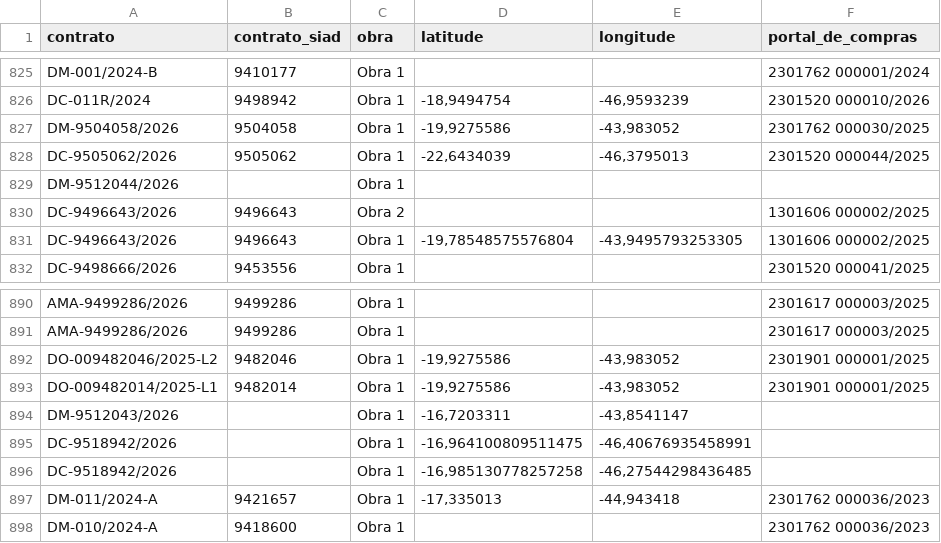
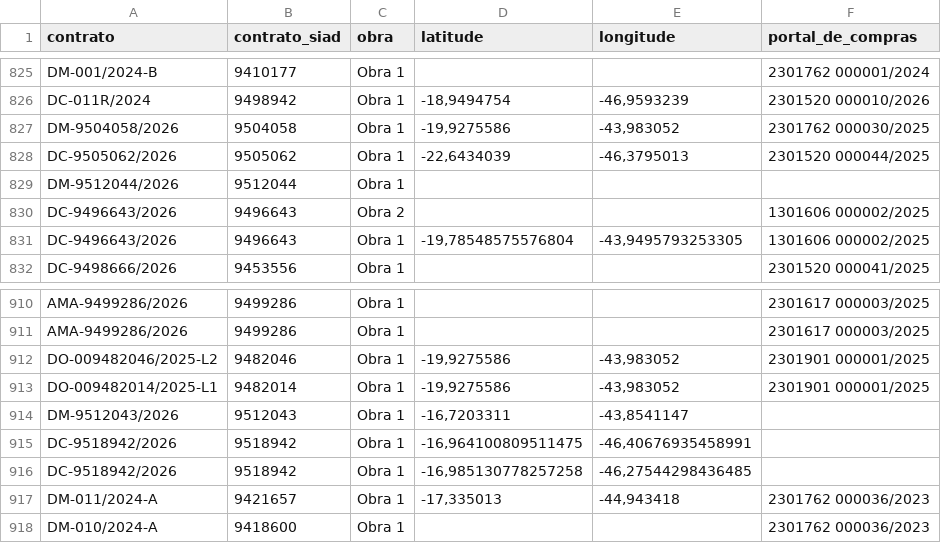
Before and after one commit to transparencia-mg/portal_obras, a CSV file: dataset/data/coordenadas.csv, drawn as a sheet; only a part is shown, gaps mark what is left out; the diff covers the shown part only.

```diff
--- a/dataset/data/coordenadas.csv
+++ b/dataset/data/coordenadas.csv
@@ -828,3 +828,3 @@ DM-9504058/2026;9504058;Obra 1;-19,9275586;-43,983052;2301762 000030/2025
 DC-9505062/2026;9505062;Obra 1;-22,6434039;-46,3795013;2301520 000044/2025
-DM-9512044/2026;;Obra 1;;;
+DM-9512044/2026;9512044;Obra 1;;;
 DC-9496643/2026;9496643;Obra 2;;;1301606 000002/2025
@@ -893,5 +913,5 @@ DO-009482046/2025-L2;9482046;Obra 1;-19,9275586;-43,983052;2301901 000001/2025
 DO-009482014/2025-L1;9482014;Obra 1;-19,9275586;-43,983052;2301901 000001/2025
-DM-9512043/2026;;Obra 1;-16,7203311;-43,8541147;
-DC-9518942/2026;;Obra 1;-16,964100809511475;-46,40676935458991;
-DC-9518942/2026;;Obra 1;-16,985130778257258;-46,27544298436485;
+DM-9512043/2026;9512043;Obra 1;-16,7203311;-43,8541147;
+DC-9518942/2026;9518942;Obra 1;-16,964100809511475;-46,40676935458991;
+DC-9518942/2026;9518942;Obra 1;-16,985130778257258;-46,27544298436485;
 DM-011/2024-A;9421657;Obra 1;-17,335013;-44,943418;2301762 000036/2023
```
Also changed, not shown: 20 added rows and 24 edited cells elsewhere in this file, dataset/data/contratos_siad.csv, dataset/data/municipios.csv, 6 other files.
